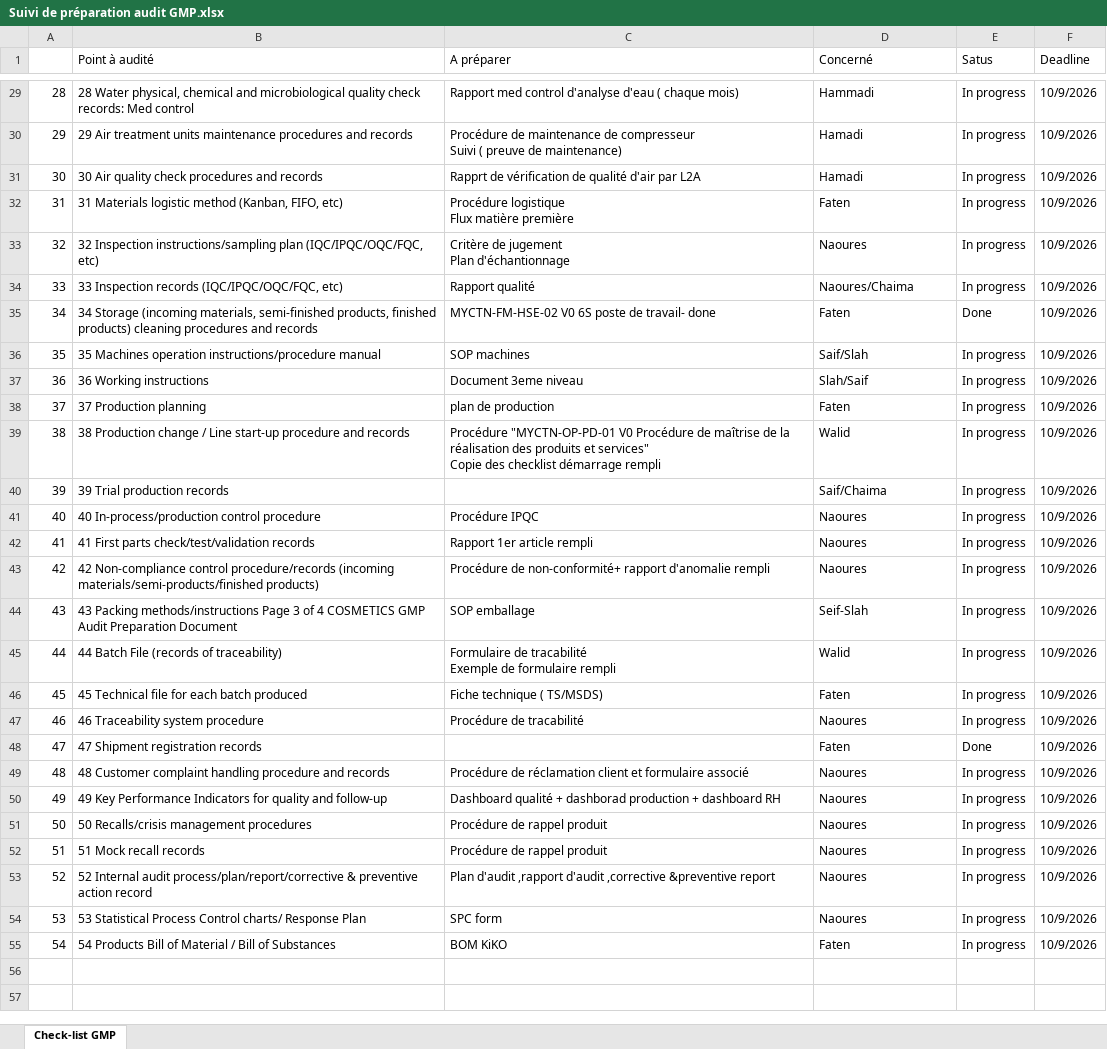
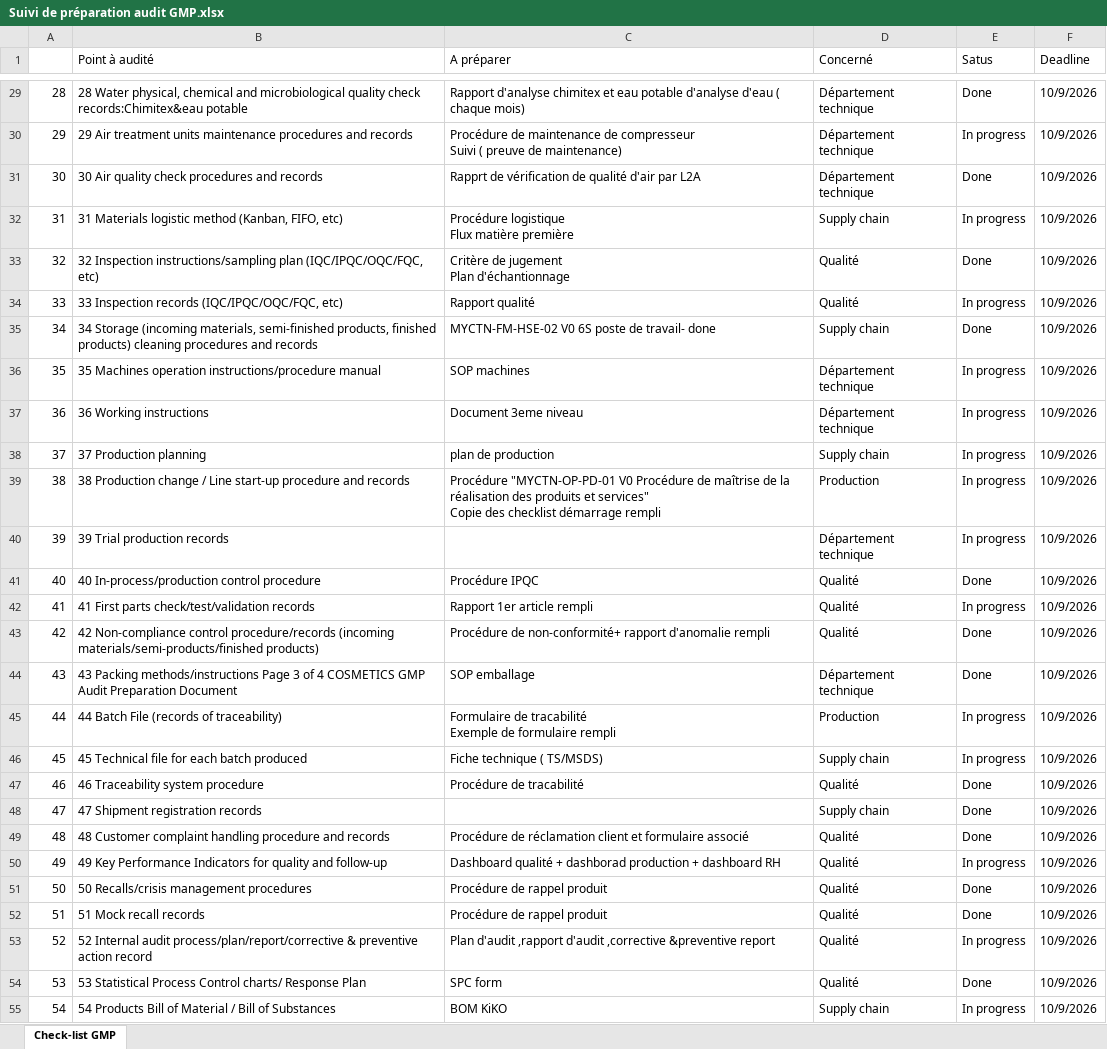
Before and after one commit to Hmoham404/Audit-Readiness-Dashboard, an Excel workbook: Suivi de préparation audit GMP.xlsx, sheet Check-list GMP, drawn as a sheet; only a part is shown, gaps mark what is left out; values as stored, in another font and other column widths than the file's, no cell formats; the diff covers the shown part only; the diff names each change by its address in the sheet, - before the commit and + after, or states it on an @@ line.

```diff
--- a/Suivi de préparation audit GMP.xlsx (sheet Check-list GMP)
+++ b/Suivi de préparation audit GMP.xlsx (sheet Check-list GMP)
-B29 (Point à audité): …quality check records: Med control
+B29 (Point à audité): …quality check records:Chimitex&eau potable
-C29 (A préparer): Rapport med control d'analyse d'eau…
+C29 (A préparer): Rapport d'analyse chimitex et eau potable d'analyse d'eau…
-D29 (Concerné): Hammadi
+D29 (Concerné): Département technique
-E29 (Satus): In progress
+E29 (Satus): Done
-D30:D31 (Concerné): Hamadi
+D30:D31 (Concerné): Département technique
-E31 (Satus): In progress
+E31 (Satus): Done
-D32 (Concerné): Faten
+D32 (Concerné): Supply chain
-D33 (Concerné): Naoures
+D33 (Concerné): Qualité
-E33 (Satus): In progress
+E33 (Satus): Done
-D34 (Concerné): Naoures/Chaima
+D34 (Concerné): Qualité
-D35 (Concerné): Faten
+D35 (Concerné): Supply chain
-D36 (Concerné): Saif/Slah
+D36 (Concerné): Département technique
-D37 (Concerné): Slah/Saif
+D37 (Concerné): Département technique
-D38 (Concerné): Faten
+D38 (Concerné): Supply chain
-D39 (Concerné): Walid
+D39 (Concerné): Production
-D40 (Concerné): Saif/Chaima
+D40 (Concerné): Département technique
-D41:D43 (Concerné): Naoures
+D41:D43 (Concerné): Qualité
-E41 (Satus): In progress
+E41 (Satus): Done
-E43:E44 (Satus): In progress
+E43:E44 (Satus): Done
-D44 (Concerné): Seif-Slah
+D44 (Concerné): Département technique
-D45 (Concerné): Walid
+D45 (Concerné): Production
-D46 (Concerné): Faten
+D46 (Concerné): Supply chain
-D47 (Concerné): Naoures
+D47 (Concerné): Qualité
-E47 (Satus): In progress
+E47 (Satus): Done
-D48 (Concerné): Faten
+D48 (Concerné): Supply chain
-D49:D54 (Concerné): Naoures
+D49:D54 (Concerné): Qualité
-E49 (Satus): In progress
+E49 (Satus): Done
-E51:E52 (Satus): In progress
+E51:E52 (Satus): Done
-E54 (Satus): In progress
+E54 (Satus): Done
-D55 (Concerné): Faten
+D55 (Concerné): Supply chain
```
Also changed, not shown: 31 edited cells elsewhere in this sheet, cell formats, Checklist de suivi d'audit SMETA.xlsx, 2 other files.
